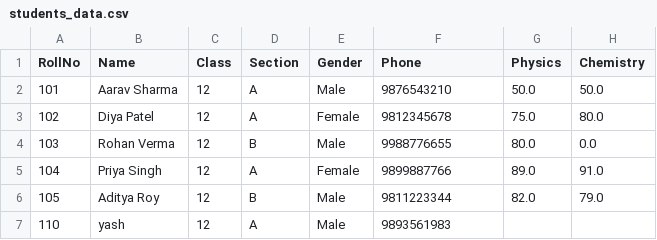
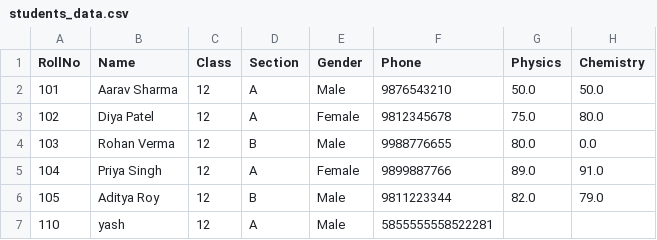
Before and after one commit to Yash-007688/student-management-system, a CSV file: students_data.csv, drawn as a sheet; only a part is shown; the diff names each change by its address in the sheet, - before the commit and + after, or states it on an @@ line.

Commit message:
Update data files and add screenshots archive

```diff
--- a/students_data.csv
+++ b/students_data.csv
-F7 (Phone): 9893561983
+F7 (Phone): 5855555558522281
```
Also changed, not shown: 2 other files.
